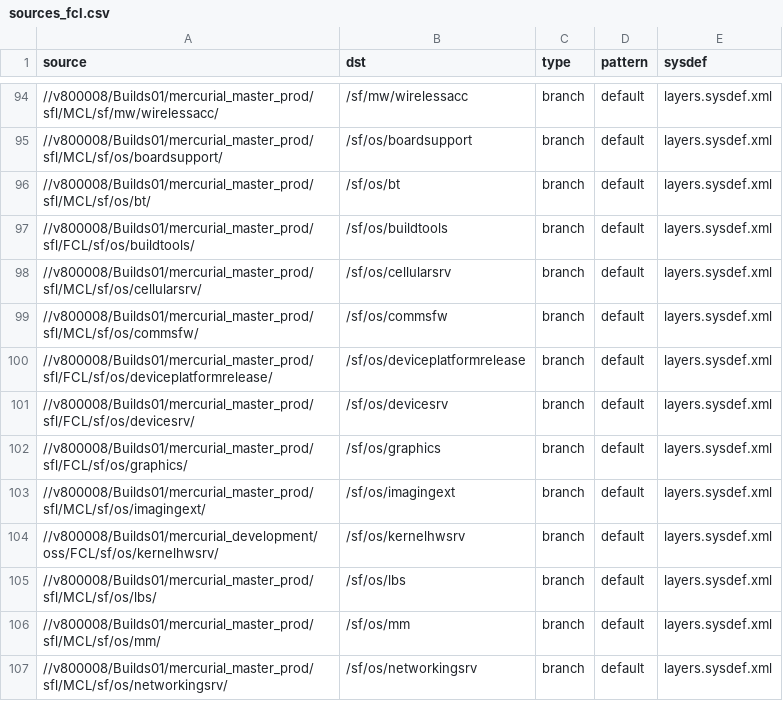
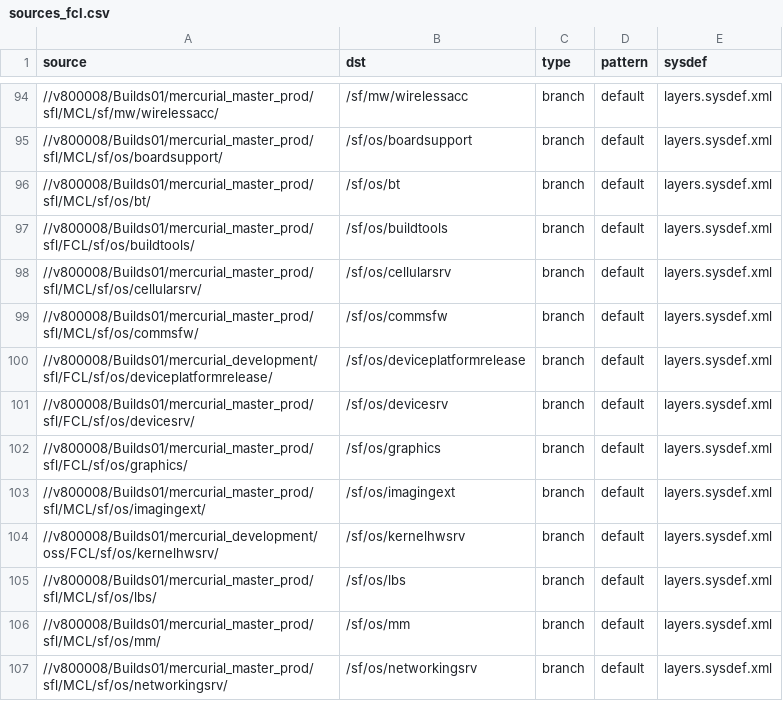
Before and after one commit to SymbianSource/oss.FCL.sftools.fbf.projects.platforms, a CSV file: symbian3/split/sources_fcl.csv, drawn as a sheet; only a part is shown, gaps mark what is left out.

Commit message:
Use internal version of deviceplatformrelease

```diff
--- a/symbian3/split/sources_fcl.csv
+++ b/symbian3/split/sources_fcl.csv
@@ -99,3 +99,3 @@ source,dst,type,pattern,sysdef
 //v800008/Builds01/mercurial_master_prod/sfl/MCL/sf/os/commsfw/,/sf/os/commsfw,branch,default,layers.sysdef.xml
-//v800008/Builds01/mercurial_master_prod/sfl/FCL/sf/os/deviceplatformrelease/,/sf/os/deviceplatformrelease,branch,default,layers.sysdef.xml
+//v800008/Builds01/mercurial_development/sfl/FCL/sf/os/deviceplatformrelease/,/sf/os/deviceplatformrelease,branch,default,layers.sysdef.xml
 //v800008/Builds01/mercurial_master_prod/sfl/FCL/sf/os/devicesrv/,/sf/os/devicesrv,branch,default,layers.sysdef.xml
```
